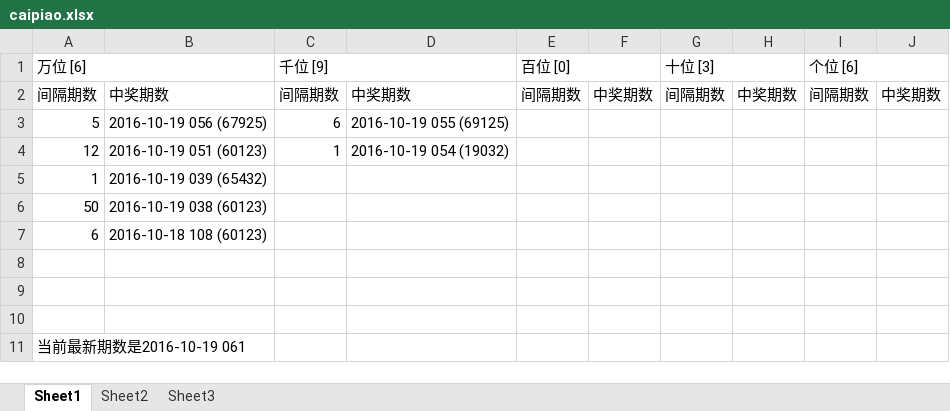
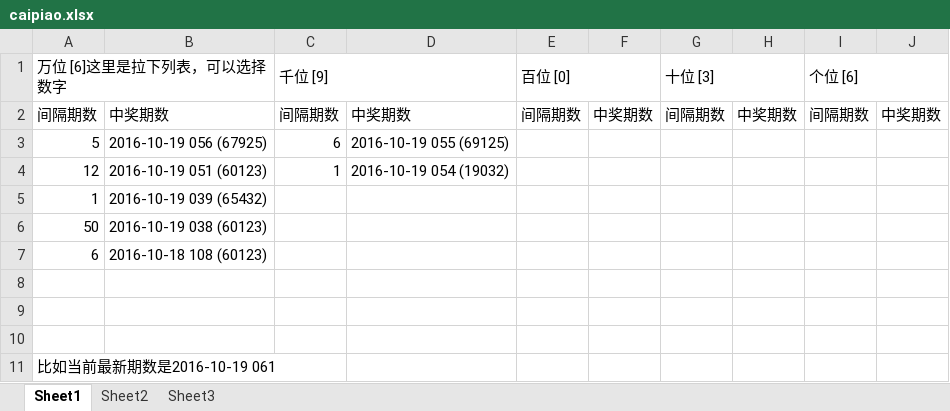
Before and after one commit to xiaoxiaoyu85/caipiao, an Excel workbook: doc/caipiao.xlsx, sheet Sheet1, drawn as a sheet; values as stored, in another font and other column widths than the file's, no borders; the diff names each change by its address in the sheet, - before the commit and + after, or states it on an @@ line.

```diff
--- a/doc/caipiao.xlsx (sheet Sheet1)
+++ b/doc/caipiao.xlsx (sheet Sheet1)
-A1: 万位 [6]
+A1: 万位 [6]这里是拉下列表，可以选择数字
-A11: 当前最新期数是2016-10-19 061
+A11: 比如当前最新期数是2016-10-19 061
```
Also changed, not shown: 3 other files.
